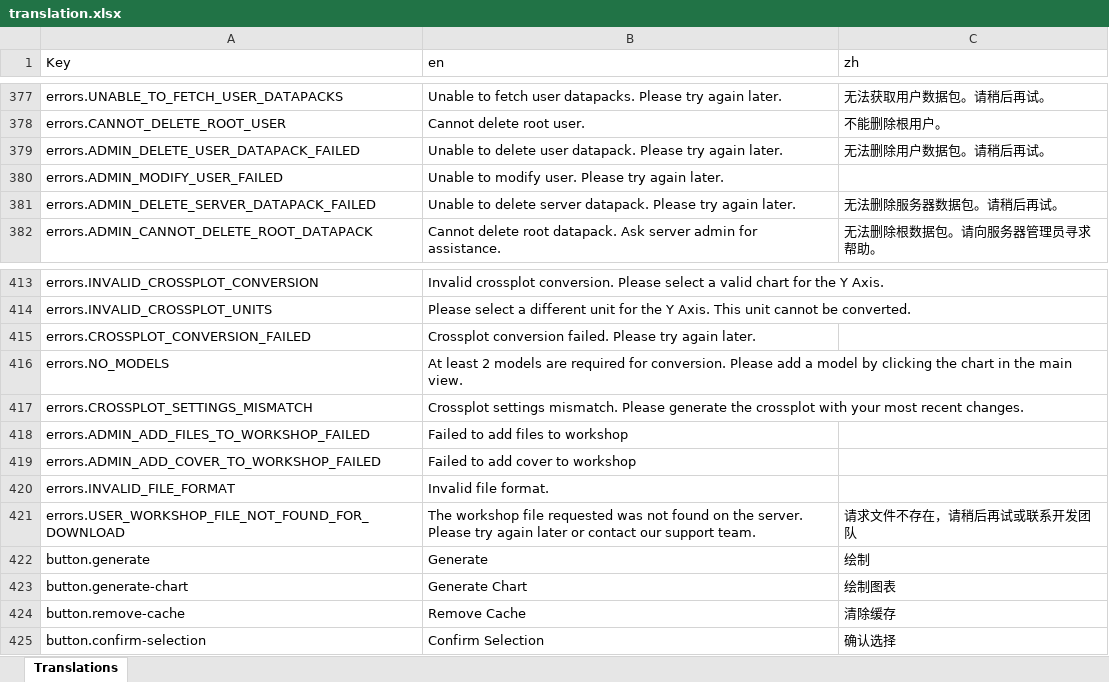
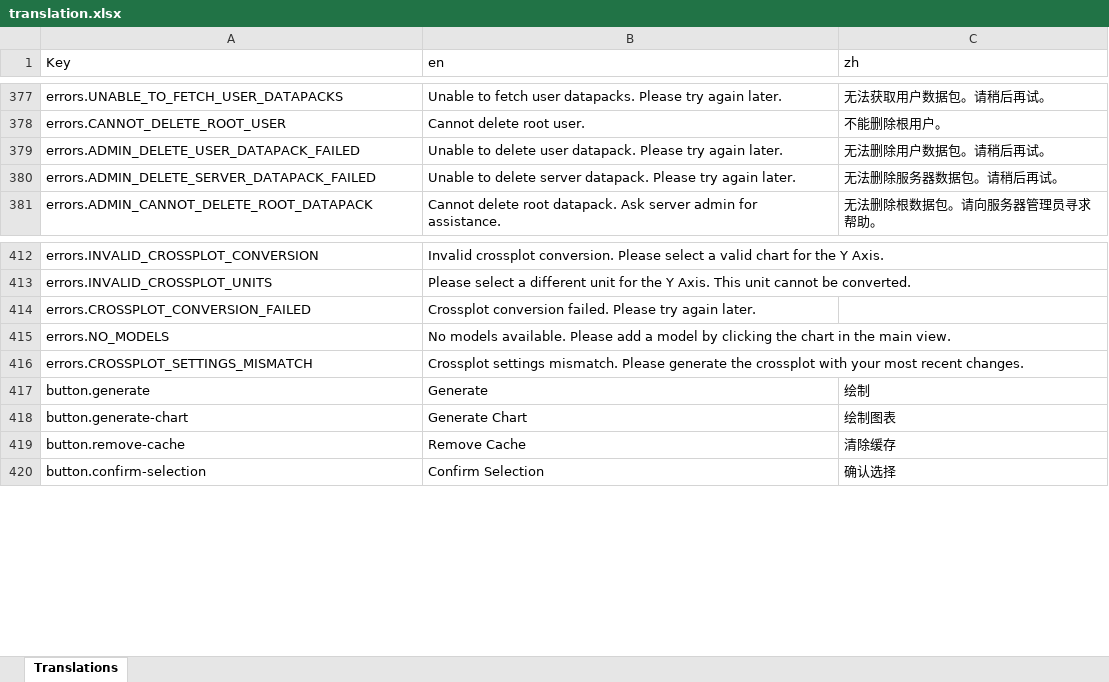
Before and after one commit to earthhistoryviz/tsconline, an Excel workbook: server/assets/translation.xlsx, sheet Translations, drawn as a sheet; only a part is shown, gaps mark what is left out; values as stored, in another font and other column widths than the file's, no borders; removed rows and columns are numbered as before the commit, all else as after; the diff names each change by its address in the sheet, - before the commit and + after, or states it on an @@ line.

```diff
--- a/server/assets/translation.xlsx (sheet Translations)
+++ b/server/assets/translation.xlsx (sheet Translations)
-row 380: errors.ADMIN_MODIFY_USER_FAILED | Unable to modify user. Please try again later.
-B415 (en): At least 2 models are required for conversion. Please add…
+B415 (en): No models available. Please add…
-row 418: errors.ADMIN_ADD_FILES_TO_WORKSHOP_FAILED | Failed to add files to workshop
-row 419: errors.ADMIN_ADD_COVER_TO_WORKSHOP_FAILED | Failed to add cover to workshop
-row 420: errors.INVALID_FILE_FORMAT | Invalid file format.
-row 421: errors.USER_WORKSHOP_FILE_NOT_FOUND_FOR_DOWNLOAD | The workshop file requested was not found on the server. Please try again later or contact our support team. | 请求文件不存在，请稍后再试或联系开发团队
```
